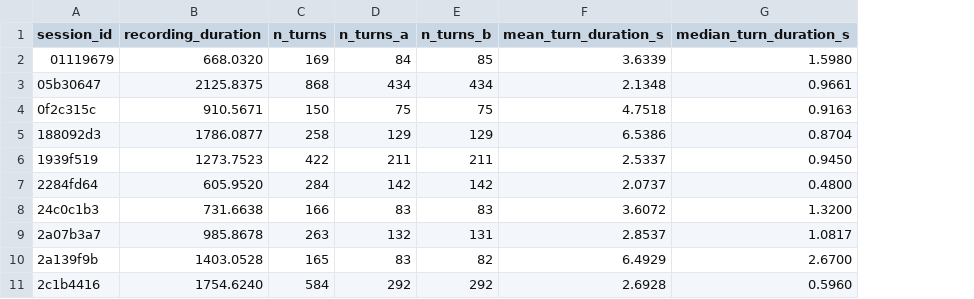
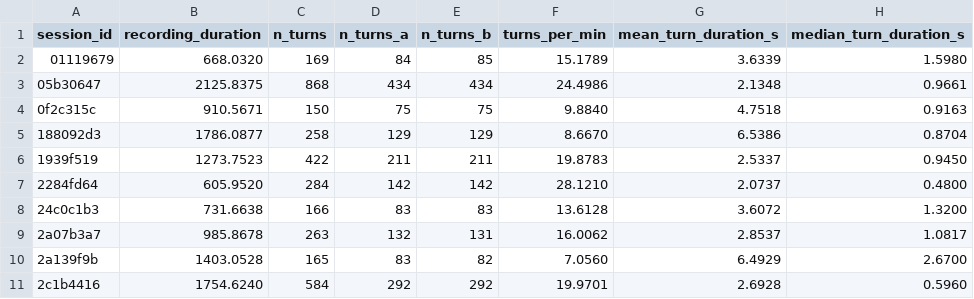
Before and after one commit to jgudnason/spjallromur-mix, a CSV file: stats/conversational_stats.csv, drawn as a sheet; only a part is shown; the diff names each change by its address in the sheet, - before the commit and + after, or states it on an @@ line.

Commit message:
New statistics and table for conversational analysis were updated.

```diff
--- a/stats/conversational_stats.csv
+++ b/stats/conversational_stats.csv
+column F (turns_per_min), rows 2-11: 15.1789 | 24.4986 | 9.8840 | 8.6670 | 19.8783 | 28.1210 | 13.6128 | 16.0062 | 7.0560 | 19.9701
```
Also changed, not shown: 2 other files.
